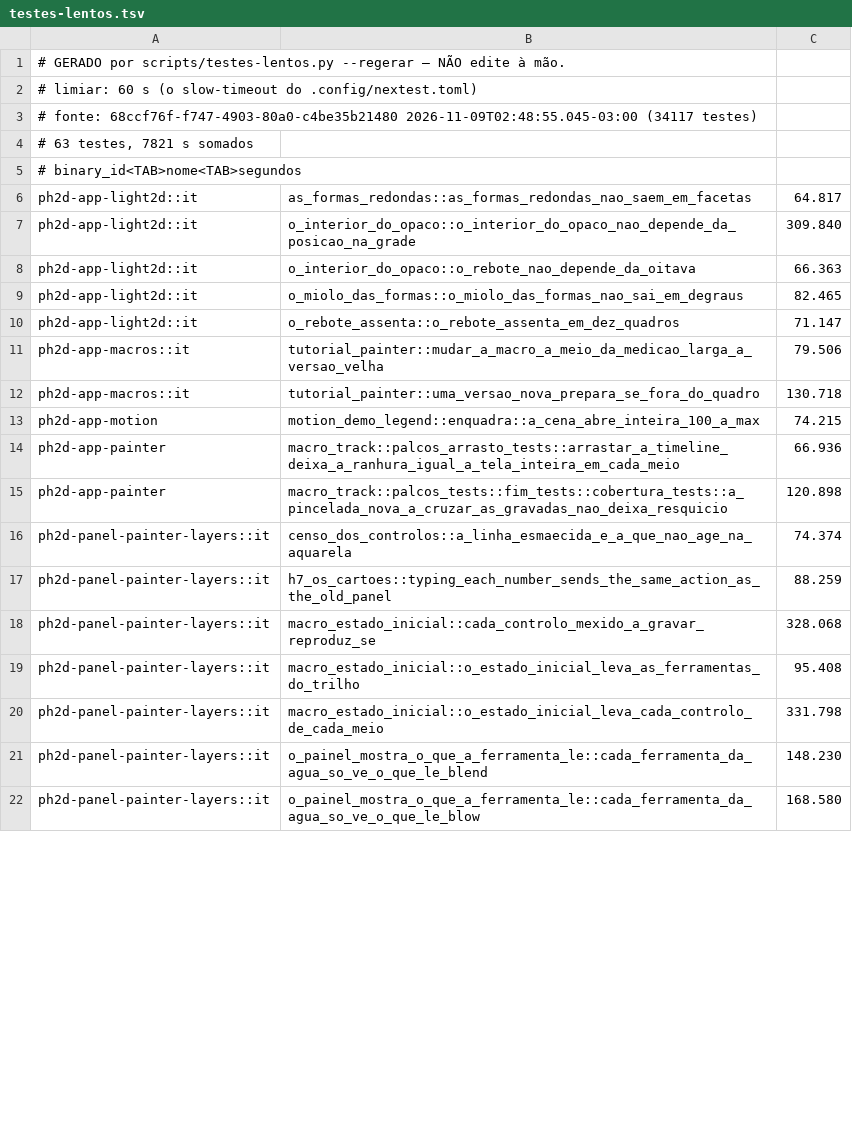
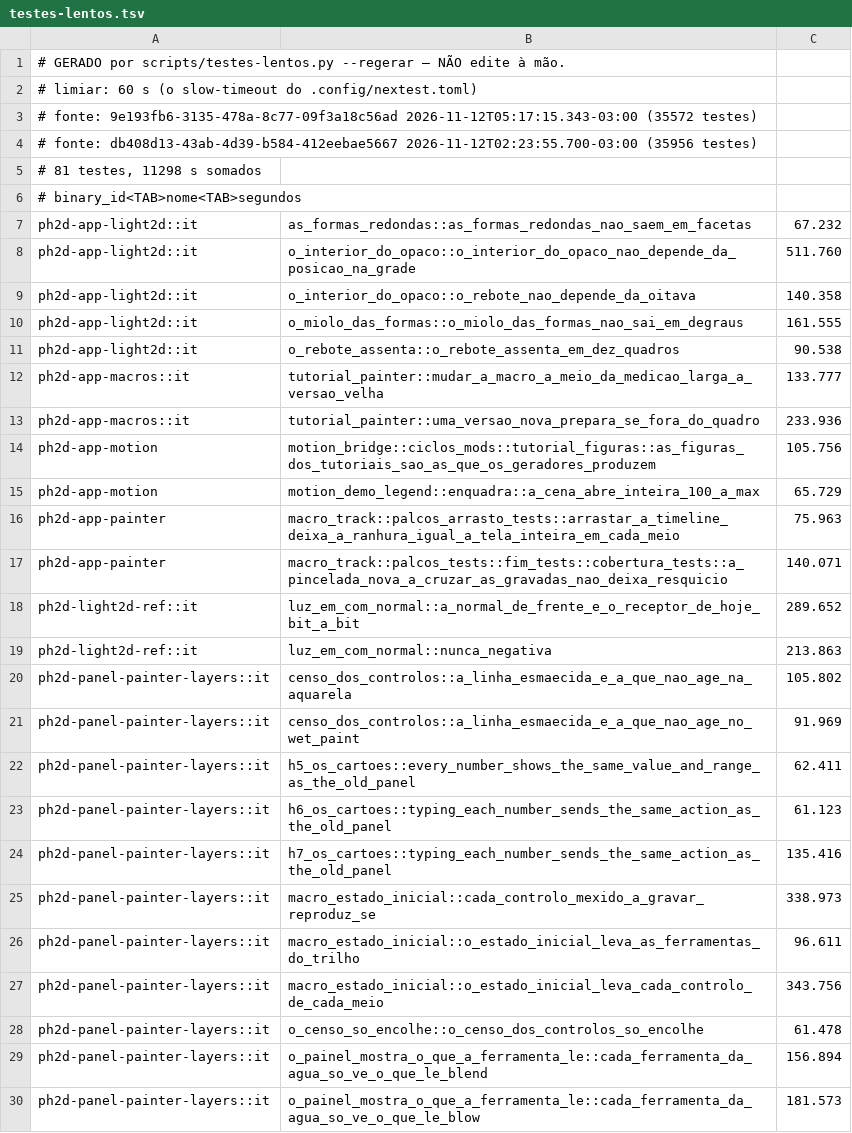
Before and after one commit to dibrioli/PH2D, a TSV file: .config/testes-lentos.tsv, drawn as a sheet; only a part is shown; the diff covers the shown part only.

```diff
--- a/.config/testes-lentos.tsv
+++ b/.config/testes-lentos.tsv
@@ -2,21 +2,29 @@
 # limiar: 60 s (o slow-timeout do .config/nextest.toml)
-# fonte: 68ccf76f-f747-4903-80a0-c4be35b21480 2026-11-09T02:48:55.045-03:00 (34117 testes)
-# 63 testes, 7821 s somados
+# fonte: 9e193fb6-3135-478a-8c77-09f3a18c56ad 2026-11-12T05:17:15.343-03:00 (35572 testes)
+# fonte: db408d13-43ab-4d39-b584-412eebae5667 2026-11-12T02:23:55.700-03:00 (35956 testes)
+# 81 testes, 11298 s somados
 # binary_id<TAB>nome<TAB>segundos
-ph2d-app-light2d::it	as_formas_redondas::as_formas_redondas_nao_saem_em_facetas	64.817
-ph2d-app-light2d::it	o_interior_do_opaco::o_interior_do_opaco_nao_depende_da_posicao_na_grade	309.840
-ph2d-app-light2d::it	o_interior_do_opaco::o_rebote_nao_depende_da_oitava	66.363
-ph2d-app-light2d::it	o_miolo_das_formas::o_miolo_das_formas_nao_sai_em_degraus	82.465
-ph2d-app-light2d::it	o_rebote_assenta::o_rebote_assenta_em_dez_quadros	71.147
-ph2d-app-macros::it	tutorial_painter::mudar_a_macro_a_meio_da_medicao_larga_a_versao_velha	79.506
-ph2d-app-macros::it	tutorial_painter::uma_versao_nova_prepara_se_fora_do_quadro	130.718
-ph2d-app-motion	motion_demo_legend::enquadra::a_cena_abre_inteira_100_a_max	74.215
-ph2d-app-painter	macro_track::palcos_arrasto_tests::arrastar_a_timeline_deixa_a_ranhura_igual_a_tela_inteira_em_cada_meio	66.936
-ph2d-app-painter	macro_track::palcos_tests::fim_tests::cobertura_tests::a_pincelada_nova_a_cruzar_as_gravadas_nao_deixa_resquicio	120.898
-ph2d-panel-painter-layers::it	censo_dos_controlos::a_linha_esmaecida_e_a_que_nao_age_na_aquarela	74.374
-ph2d-panel-painter-layers::it	h7_os_cartoes::typing_each_number_sends_the_same_action_as_the_old_panel	88.259
-ph2d-panel-painter-layers::it	macro_estado_inicial::cada_controlo_mexido_a_gravar_reproduz_se	328.068
-ph2d-panel-painter-layers::it	macro_estado_inicial::o_estado_inicial_leva_as_ferramentas_do_trilho	95.408
-ph2d-panel-painter-layers::it	macro_estado_inicial::o_estado_inicial_leva_cada_controlo_de_cada_meio	331.798
-ph2d-panel-painter-layers::it	o_painel_mostra_o_que_a_ferramenta_le::cada_ferramenta_da_agua_so_ve_o_que_le_blend	148.230
-ph2d-panel-painter-layers::it	o_painel_mostra_o_que_a_ferramenta_le::cada_ferramenta_da_agua_so_ve_o_que_le_blow	168.580
+ph2d-app-light2d::it	as_formas_redondas::as_formas_redondas_nao_saem_em_facetas	67.232
+ph2d-app-light2d::it	o_interior_do_opaco::o_interior_do_opaco_nao_depende_da_posicao_na_grade	511.760
+ph2d-app-light2d::it	o_interior_do_opaco::o_rebote_nao_depende_da_oitava	140.358
+ph2d-app-light2d::it	o_miolo_das_formas::o_miolo_das_formas_nao_sai_em_degraus	161.555
+ph2d-app-light2d::it	o_rebote_assenta::o_rebote_assenta_em_dez_quadros	90.538
+ph2d-app-macros::it	tutorial_painter::mudar_a_macro_a_meio_da_medicao_larga_a_versao_velha	133.777
+ph2d-app-macros::it	tutorial_painter::uma_versao_nova_prepara_se_fora_do_quadro	233.936
+ph2d-app-motion	motion_bridge::ciclos_mods::tutorial_figuras::as_figuras_dos_tutoriais_sao_as_que_os_geradores_produzem	105.756
+ph2d-app-motion	motion_demo_legend::enquadra::a_cena_abre_inteira_100_a_max	65.729
+ph2d-app-painter	macro_track::palcos_arrasto_tests::arrastar_a_timeline_deixa_a_ranhura_igual_a_tela_inteira_em_cada_meio	75.963
+ph2d-app-painter	macro_track::palcos_tests::fim_tests::cobertura_tests::a_pincelada_nova_a_cruzar_as_gravadas_nao_deixa_resquicio	140.071
+ph2d-light2d-ref::it	luz_em_com_normal::a_normal_de_frente_e_o_receptor_de_hoje_bit_a_bit	289.652
+ph2d-light2d-ref::it	luz_em_com_normal::nunca_negativa	213.863
+ph2d-panel-painter-layers::it	censo_dos_controlos::a_linha_esmaecida_e_a_que_nao_age_na_aquarela	105.802
+ph2d-panel-painter-layers::it	censo_dos_controlos::a_linha_esmaecida_e_a_que_nao_age_no_wet_paint	91.969
+ph2d-panel-painter-layers::it	h5_os_cartoes::every_number_shows_the_same_value_and_range_as_the_old_panel	62.411
+ph2d-panel-painter-layers::it	h6_os_cartoes::typing_each_number_sends_the_same_action_as_the_old_panel	61.123
+ph2d-panel-painter-layers::it	h7_os_cartoes::typing_each_number_sends_the_same_action_as_the_old_panel	135.416
+ph2d-panel-painter-layers::it	macro_estado_inicial::cada_controlo_mexido_a_gravar_reproduz_se	338.973
+ph2d-panel-painter-layers::it	macro_estado_inicial::o_estado_inicial_leva_as_ferramentas_do_trilho	96.611
+ph2d-panel-painter-layers::it	macro_estado_inicial::o_estado_inicial_leva_cada_controlo_de_cada_meio	343.756
+ph2d-panel-painter-layers::it	o_censo_so_encolhe::o_censo_dos_controlos_so_encolhe	61.478
+ph2d-panel-painter-layers::it	o_painel_mostra_o_que_a_ferramenta_le::cada_ferramenta_da_agua_so_ve_o_que_le_blend	156.894
+ph2d-panel-painter-layers::it	o_painel_mostra_o_que_a_ferramenta_le::cada_ferramenta_da_agua_so_ve_o_que_le_blow	181.573
```
Also changed, not shown: 12 added rows, 1 removed row and 45 edited cells elsewhere in this file.
